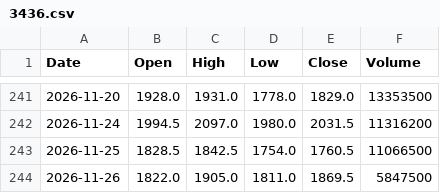
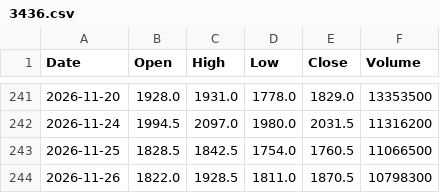
Before and after one commit to konikoni724/stock-data, a CSV file: data/daily/3436.csv, drawn as a sheet; only a part is shown, gaps mark what is left out.

```diff
--- a/data/daily/3436.csv
+++ b/data/daily/3436.csv
@@ -243,2 +243,2 @@ Date,Open,High,Low,Close,Volume
 2026-11-25,1828.5,1842.5,1754.0,1760.5,11066500
-2026-11-26,1822.0,1905.0,1811.0,1869.5,5847500
+2026-11-26,1822.0,1928.5,1811.0,1870.5,10798300
```
Also changed, not shown: data/daily/5706.csv, data/daily/6752.csv, 17 other files.
